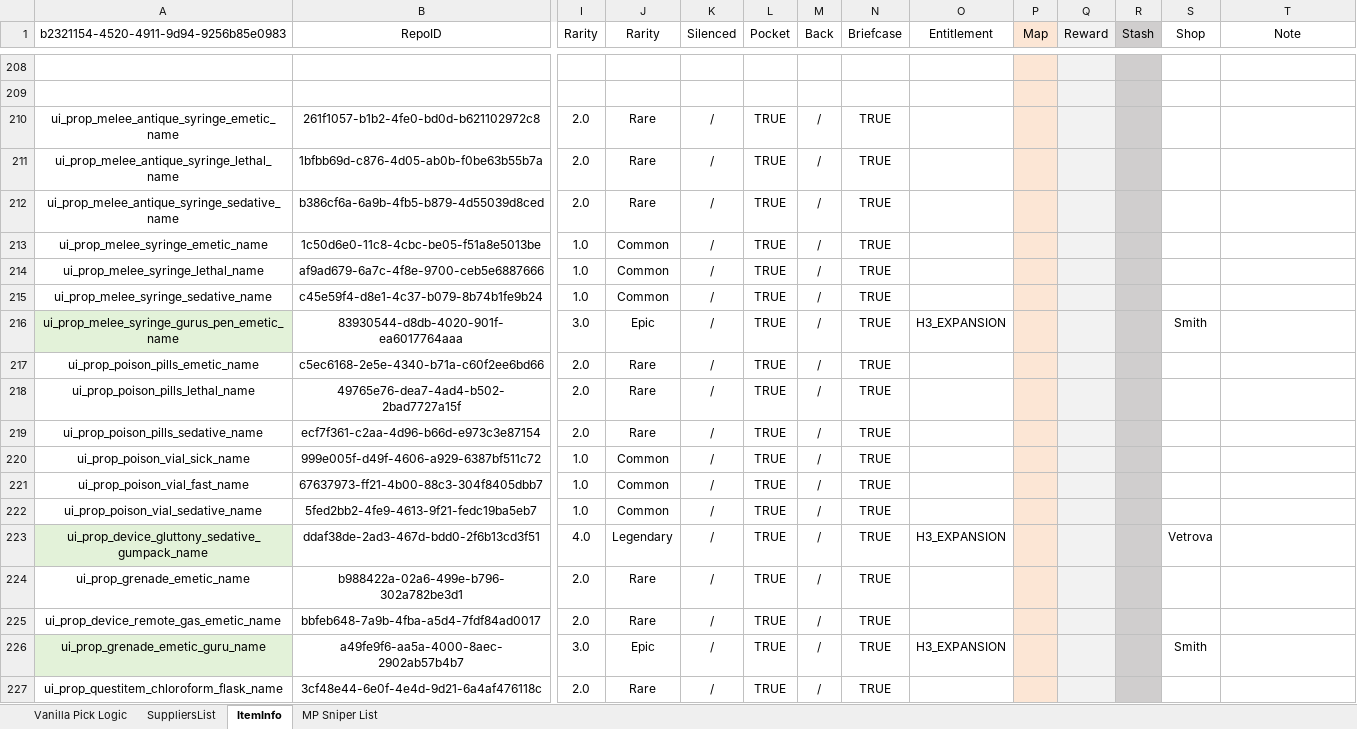
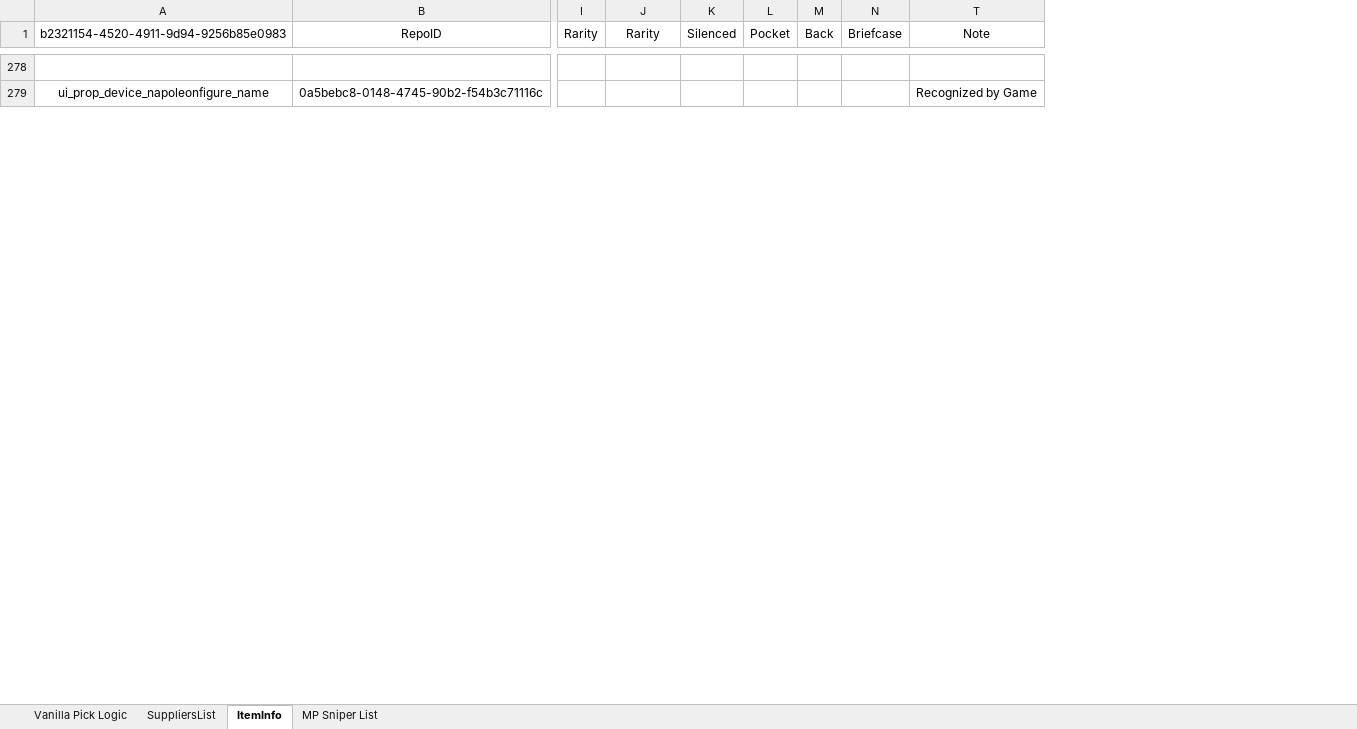
Before and after one commit to WINNODD/Comfy-Safehouse-Expansion, an Excel workbook: MiscInfo.xlsx, sheet ItemInfo, drawn as a sheet; only a part is shown, gaps mark what is left out; values as stored, in another font and other column widths than the file's, no borders; removed rows and columns are numbered as before the commit, all else as after; rows hold the shown columns only; the diff covers the shown part only; the diff names each change by its address in the sheet, - before the commit and + after, or states it on an @@ line.

Commit message:
Update MiscInfo.xlsx

```diff
--- a/MiscInfo.xlsx (sheet ItemInfo)
+++ b/MiscInfo.xlsx (sheet ItemInfo)
@@ column O (Entitlement) hidden, empty @@
@@ column P (Map) hidden, empty @@
@@ column Q (Reward) hidden, empty @@
@@ column R (Stash) hidden, empty @@
@@ column S (Shop) hidden, empty @@
-row 279: (empty)
+row 279: ui_prop_device_napoleonfigure_name | 0a5bebc8-0148-4745-90b2-f54b3c71116c |  |  |  |  |  |  | Recognized by Game
@@ row 210 hidden: ui_prop_melee_antique_syringe_emetic_name | 261f1057-b1b2-4fe0-bd0d-b621102972c8 | 2.0 | Rare | / | TRUE | / | TRUE @@
@@ row 211 hidden: ui_prop_melee_antique_syringe_lethal_name | 1bfbb69d-c876-4d05-ab0b-f0be63b55b7a | 2.0 | Rare | / | TRUE | / | TRUE @@
@@ row 212 hidden: ui_prop_melee_antique_syringe_sedative_name | b386cf6a-6a9b-4fb5-b879-4d55039d8ced | 2.0 | Rare | / | TRUE | / | TRUE @@
@@ row 213 hidden: ui_prop_melee_syringe_emetic_name | 1c50d6e0-11c8-4cbc-be05-f51a8e5013be | 1.0 | Common | / | TRUE | / | TRUE @@
@@ row 214 hidden: ui_prop_melee_syringe_lethal_name | af9ad679-6a7c-4f8e-9700-ceb5e6887666 | 1.0 | Common | / | TRUE | / | TRUE @@
@@ row 215 hidden: ui_prop_melee_syringe_sedative_name | c45e59f4-d8e1-4c37-b079-8b74b1fe9b24 | 1.0 | Common | / | TRUE | / | TRUE @@
-row 216: ui_prop_melee_syringe_gurus_pen_emetic_name | 83930544-d8db-4020-901f-ea6017764aaa | 3.0 | Epic | / | TRUE | / | TRUE | H3_EXPANSION |  |  |  | Smith
@@ row 217 hidden: ui_prop_poison_pills_emetic_name | c5ec6168-2e5e-4340-b71a-c60f2ee6bd66 | 2.0 | Rare | / | TRUE | / | TRUE @@
@@ row 218 hidden: ui_prop_poison_pills_lethal_name | 49765e76-dea7-4ad4-b502-2bad7727a15f | 2.0 | Rare | / | TRUE | / | TRUE @@
@@ row 219 hidden: ui_prop_poison_pills_sedative_name | ecf7f361-c2aa-4d96-b66d-e973c3e87154 | 2.0 | Rare | / | TRUE | / | TRUE @@
@@ row 220 hidden: ui_prop_poison_vial_sick_name | 999e005f-d49f-4606-a929-6387bf511c72 | 1.0 | Common | / | TRUE | / | TRUE @@
@@ row 221 hidden: ui_prop_poison_vial_fast_name | 67637973-ff21-4b00-88c3-304f8405dbb7 | 1.0 | Common | / | TRUE | / | TRUE @@
@@ row 222 hidden: ui_prop_poison_vial_sedative_name | 5fed2bb2-4fe9-4613-9f21-fedc19ba5eb7 | 1.0 | Common | / | TRUE | / | TRUE @@
-row 223: ui_prop_device_gluttony_sedative_gumpack_name | ddaf38de-2ad3-467d-bdd0-2f6b13cd3f51 | 4.0 | Legendary | / | TRUE | / | TRUE | H3_EXPANSION |  |  |  | Vetrova
@@ row 224 hidden: ui_prop_grenade_emetic_name | b988422a-02a6-499e-b796-302a782be3d1 | 2.0 | Rare | / | TRUE | / | TRUE @@
@@ row 225 hidden: ui_prop_device_remote_gas_emetic_name | bbfeb648-7a9b-4fba-a5d4-7fdf84ad0017 | 2.0 | Rare | / | TRUE | / | TRUE @@
-row 226: ui_prop_grenade_emetic_guru_name | a49fe9f6-aa5a-4000-8aec-2902ab57b4b7 | 3.0 | Epic | / | TRUE | / | TRUE | H3_EXPANSION |  |  |  | Smith
@@ row 227 hidden: ui_prop_questitem_chloroform_flask_name | 3cf48e44-6e0f-4e4d-9d21-6a4af476118c | 2.0 | Rare | / | TRUE | / | TRUE @@
```
Also changed, not shown: 52 added rows, 25 removed rows, 1 moved row, 26 hidden or unhidden rows and 14 edited cells elsewhere in this sheet, formulas that keep their value, hidden cells.
